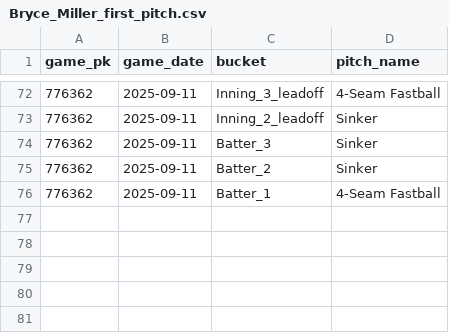
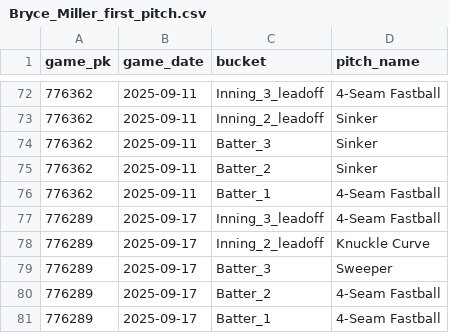
Before and after one commit to kuhny243/pitch-mix-tracker, a CSV file: Bryce_Miller_first_pitch.csv, drawn as a sheet; only a part is shown, gaps mark what is left out; the diff names each change by its address in the sheet, - before the commit and + after, or states it on an @@ line.

```diff
--- a/Bryce_Miller_first_pitch.csv
+++ b/Bryce_Miller_first_pitch.csv
+row 77: 776289 | 2025-09-17 | Inning_3_leadoff | 4-Seam Fastball
+row 78: 776289 | 2025-09-17 | Inning_2_leadoff | Knuckle Curve
+row 79: 776289 | 2025-09-17 | Batter_3 | Sweeper
+row 80: 776289 | 2025-09-17 | Batter_2 | 4-Seam Fastball
+row 81: 776289 | 2025-09-17 | Batter_1 | 4-Seam Fastball
```
Also changed, not shown: Andre_Pallante_first_pitch.csv, Jack_Flaherty_first_pitch.csv, 29 other files.
